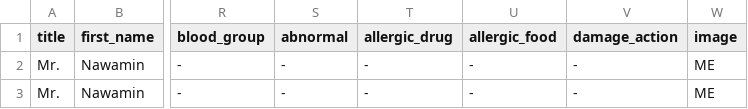
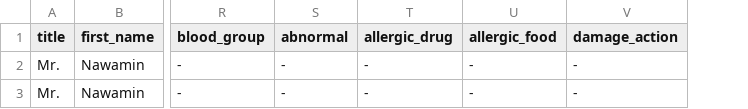
Before and after one commit to NawaminKU/Patient_List_Collection, a CSV file: File/Hospital(Patient).csv, drawn as a sheet; only a part is shown, gaps mark what is left out; the diff names each change by its address in the sheet, - before the commit and + after, or states it on an @@ line.

```diff
--- a/File/Hospital(Patient).csv
+++ b/File/Hospital(Patient).csv
-column W (image), rows 2-3: ME | ME
```
Also changed, not shown: 5 other files.
